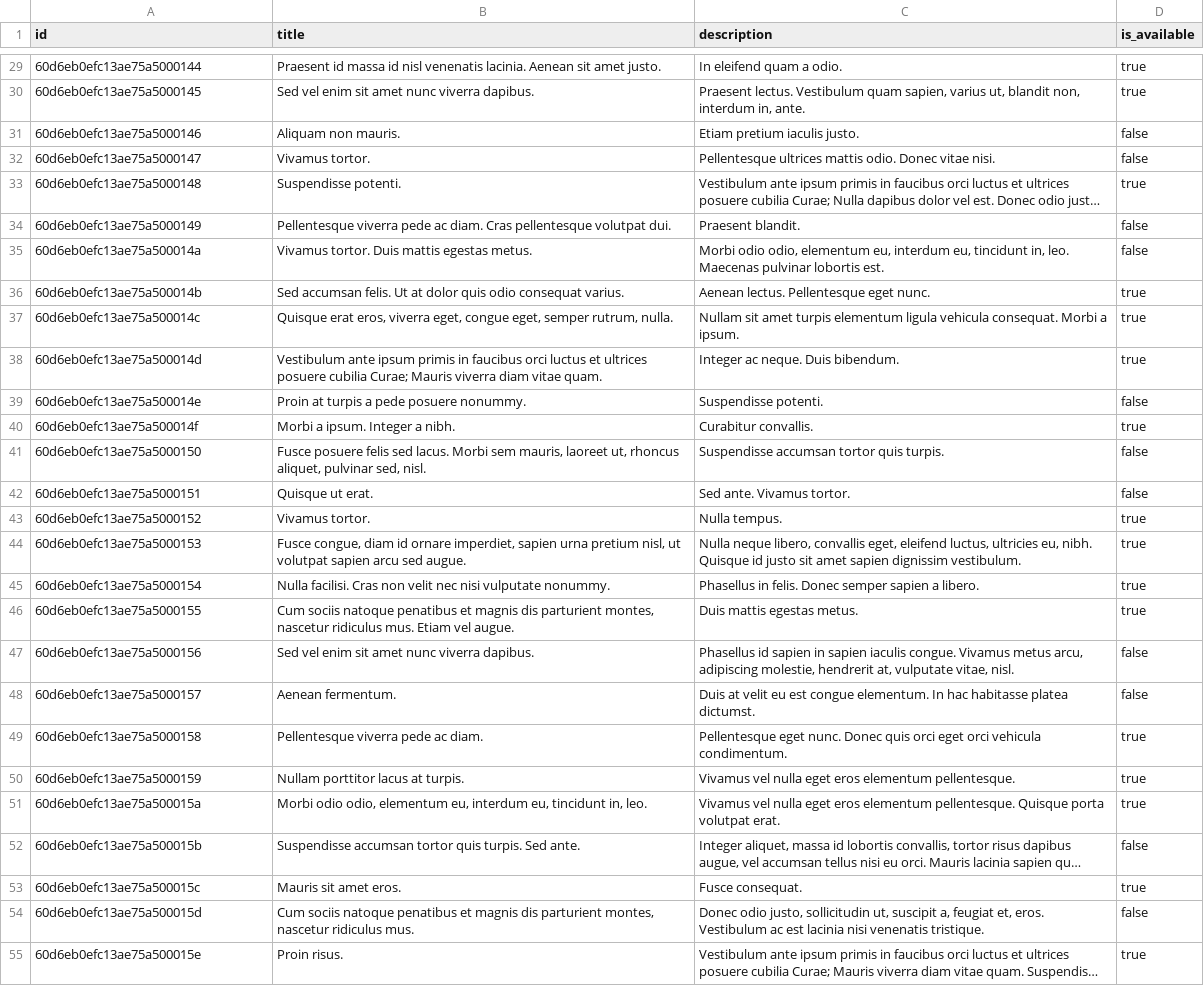
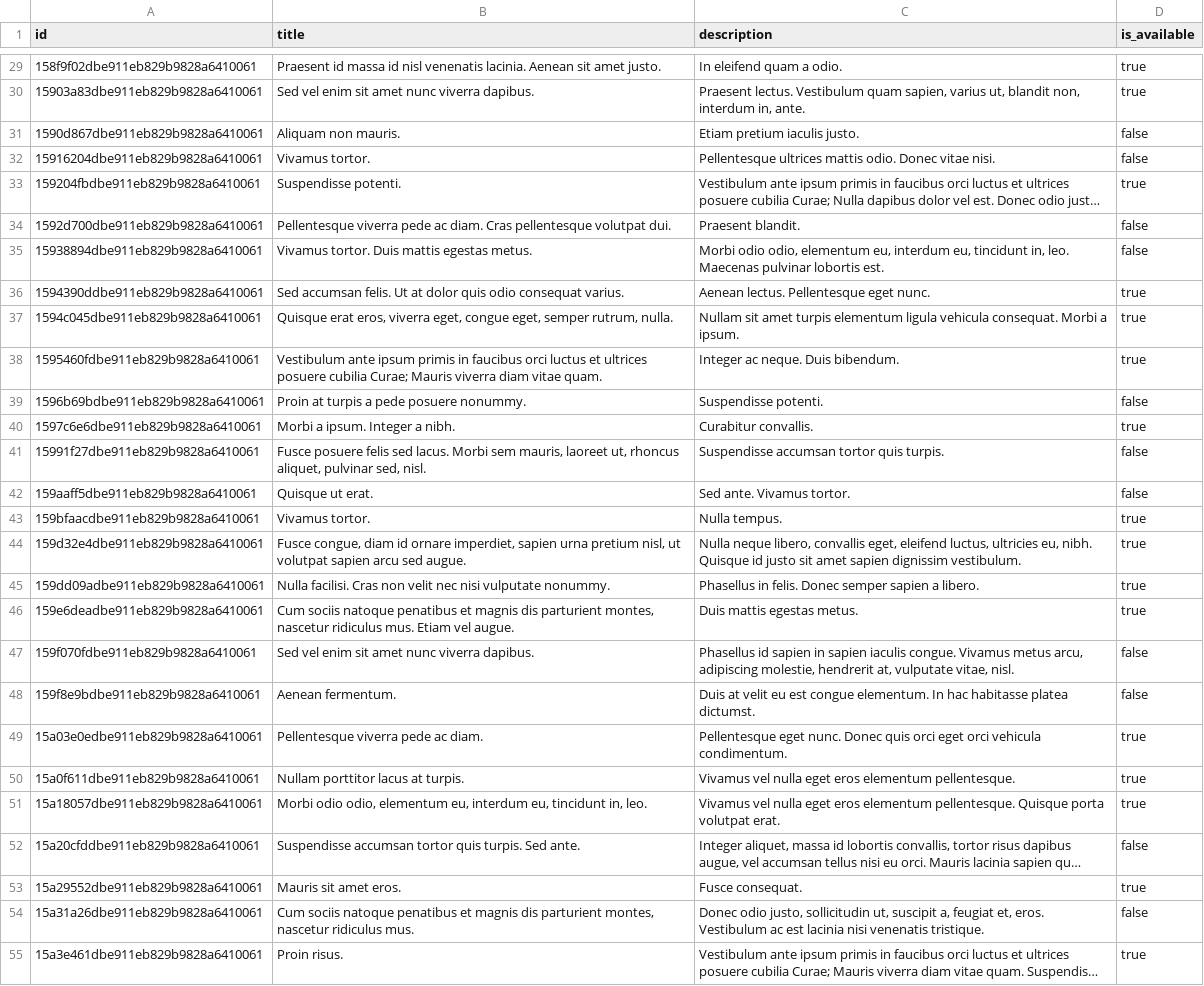
Before and after one commit to ndthang2802/react-electron, a CSV file: sql/STATUS.csv, drawn as a sheet; only a part is shown, gaps mark what is left out; long unchanged cells end in …; the diff covers the shown part only; the diff names each change by its address in the sheet, - before the commit and + after, or states it on an @@ line.

```diff
--- a/sql/STATUS.csv
+++ b/sql/STATUS.csv
-A29 (id): 60d6eb0efc13ae75a5000144
+A29 (id): 158f9f02dbe911eb829b9828a6410061
-A30 (id): 60d6eb0efc13ae75a5000145
+A30 (id): 15903a83dbe911eb829b9828a6410061
-A31 (id): 60d6eb0efc13ae75a5000146
+A31 (id): 1590d867dbe911eb829b9828a6410061
-A32 (id): 60d6eb0efc13ae75a5000147
+A32 (id): 15916204dbe911eb829b9828a6410061
-A33 (id): 60d6eb0efc13ae75a5000148
+A33 (id): 159204fbdbe911eb829b9828a6410061
-A34 (id): 60d6eb0efc13ae75a5000149
+A34 (id): 1592d700dbe911eb829b9828a6410061
-A35 (id): 60d6eb0efc13ae75a500014a
+A35 (id): 15938894dbe911eb829b9828a6410061
-A36 (id): 60d6eb0efc13ae75a500014b
+A36 (id): 1594390ddbe911eb829b9828a6410061
-A37 (id): 60d6eb0efc13ae75a500014c
+A37 (id): 1594c045dbe911eb829b9828a6410061
-A38 (id): 60d6eb0efc13ae75a500014d
+A38 (id): 1595460fdbe911eb829b9828a6410061
-A39 (id): 60d6eb0efc13ae75a500014e
+A39 (id): 1596b69bdbe911eb829b9828a6410061
-A40 (id): 60d6eb0efc13ae75a500014f
+A40 (id): 1597c6e6dbe911eb829b9828a6410061
-A41 (id): 60d6eb0efc13ae75a5000150
+A41 (id): 15991f27dbe911eb829b9828a6410061
-A42 (id): 60d6eb0efc13ae75a5000151
+A42 (id): 159aaff5dbe911eb829b9828a6410061
-A43 (id): 60d6eb0efc13ae75a5000152
+A43 (id): 159bfaacdbe911eb829b9828a6410061
-A44 (id): 60d6eb0efc13ae75a5000153
+A44 (id): 159d32e4dbe911eb829b9828a6410061
-A45 (id): 60d6eb0efc13ae75a5000154
+A45 (id): 159dd09adbe911eb829b9828a6410061
-A46 (id): 60d6eb0efc13ae75a5000155
+A46 (id): 159e6deadbe911eb829b9828a6410061
-A47 (id): 60d6eb0efc13ae75a5000156
+A47 (id): 159f070fdbe911eb829b9828a6410061
-A48 (id): 60d6eb0efc13ae75a5000157
+A48 (id): 159f8e9bdbe911eb829b9828a6410061
-A49 (id): 60d6eb0efc13ae75a5000158
+A49 (id): 15a03e0edbe911eb829b9828a6410061
-A50 (id): 60d6eb0efc13ae75a5000159
+A50 (id): 15a0f611dbe911eb829b9828a6410061
-A51 (id): 60d6eb0efc13ae75a500015a
+A51 (id): 15a18057dbe911eb829b9828a6410061
-A52 (id): 60d6eb0efc13ae75a500015b
+A52 (id): 15a20cfddbe911eb829b9828a6410061
-A53 (id): 60d6eb0efc13ae75a500015c
+A53 (id): 15a29552dbe911eb829b9828a6410061
-A54 (id): 60d6eb0efc13ae75a500015d
+A54 (id): 15a31a26dbe911eb829b9828a6410061
-A55 (id): 60d6eb0efc13ae75a500015e
+A55 (id): 15a3e461dbe911eb829b9828a6410061
```
Also changed, not shown: 73 edited cells elsewhere in this file, sql/CATEGORIES.csv, sql/CLIENTS.csv, 28 other files.
